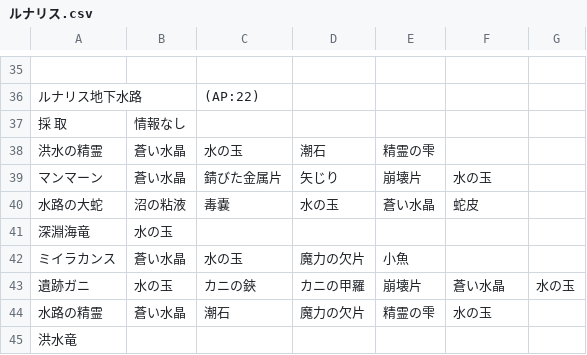
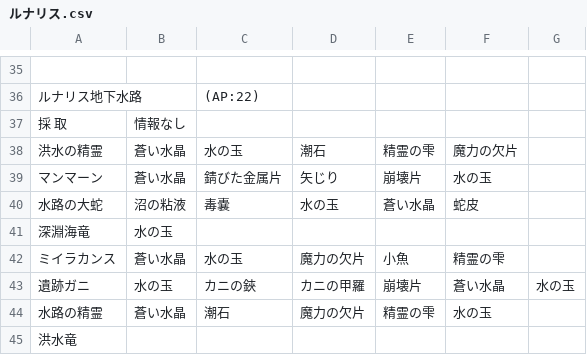
Before and after one commit to ronge-0716/Rbot-reftria, a CSV file: csv/ルナリス.csv, drawn as a sheet; only a part is shown, gaps mark what is left out.

```diff
--- a/csv/ルナリス.csv
+++ b/csv/ルナリス.csv
@@ -37,3 +37,3 @@
 採　取,情報なし,,,,,
-洪水の精霊,蒼い水晶,水の玉,潮石,精霊の雫,,
+洪水の精霊,蒼い水晶,水の玉,潮石,精霊の雫,魔力の欠片,
 マンマーン,蒼い水晶,錆びた金属片,矢じり,崩壊片,水の玉,
@@ -41,3 +41,3 @@
 深淵海竜,水の玉,,,,,
-ミイラカンス,蒼い水晶,水の玉,魔力の欠片,小魚,,
+ミイラカンス,蒼い水晶,水の玉,魔力の欠片,小魚,精霊の雫,
 遺跡ガニ,水の玉,カニの鋏,カニの甲羅,崩壊片,蒼い水晶,水の玉
```
Also changed, not shown: 4 other files.
